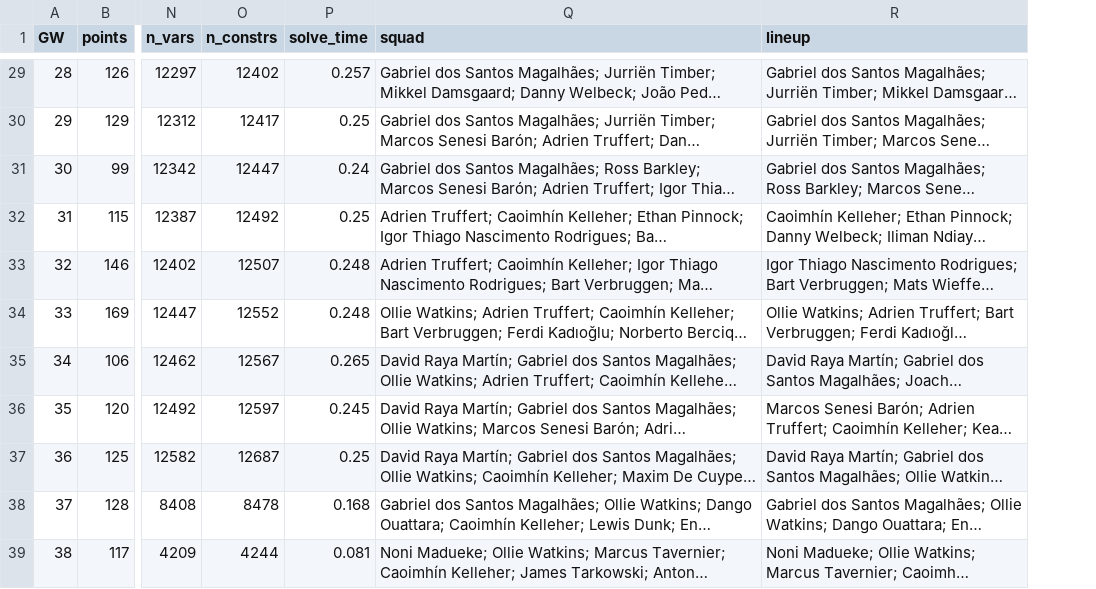
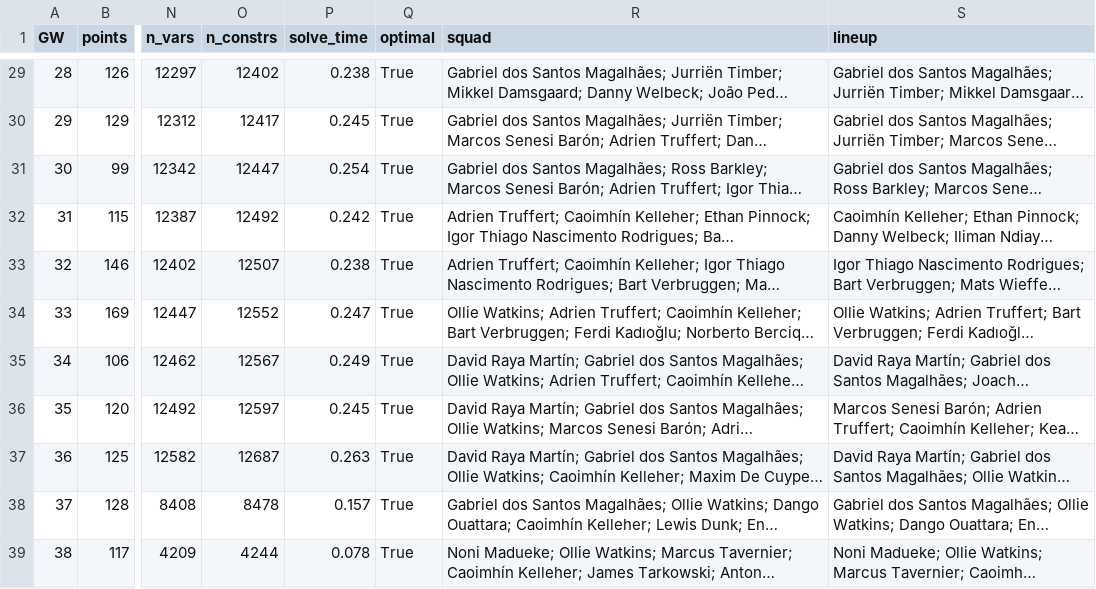
Before and after one commit to whwlgkqjxm/ISE3230-Group5-FPL, a CSV file: results/season_perfect_H3.csv, drawn as a sheet; only a part is shown, gaps mark what is left out; long unchanged cells end in …; the diff covers the shown part only; the diff names each change by its address in the sheet, - before the commit and + after, or states it on an @@ line.

Commit message:
Update results: four strategies, post-optimality on H = 1..10

```diff
--- a/results/season_perfect_H3.csv
+++ b/results/season_perfect_H3.csv
+column Q (optimal), rows 29-39: all True
-P29 (solve_time): 0.257
+P29 (solve_time): 0.238
-P30 (solve_time): 0.25
+P30 (solve_time): 0.245
-P31 (solve_time): 0.24
+P31 (solve_time): 0.254
-P32 (solve_time): 0.25
+P32 (solve_time): 0.242
-P33 (solve_time): 0.248
+P33 (solve_time): 0.238
-P34 (solve_time): 0.248
+P34 (solve_time): 0.247
-P35 (solve_time): 0.265
+P35 (solve_time): 0.249
-P37 (solve_time): 0.25
+P37 (solve_time): 0.263
-P38 (solve_time): 0.168
+P38 (solve_time): 0.157
-P39 (solve_time): 0.081
+P39 (solve_time): 0.078
```
Also changed, not shown: 27 edited cells elsewhere in this file, results/season_milp_H3.csv, results/season_no_transfers.csv, 16 other files.
